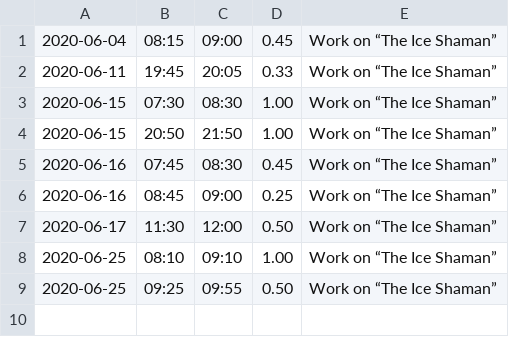
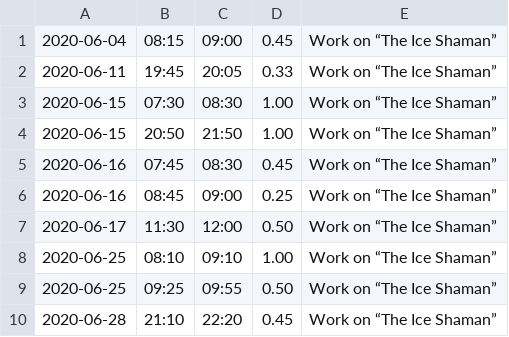
Before and after one commit to bigsmoke/sapienshabitat, a TSV file: hours.tsv, drawn as a sheet; the diff names each change by its address in the sheet, - before the commit and + after, or states it on an @@ line.

Commit message:
Work on “The Ice Shaman”

```diff
--- a/hours.tsv
+++ b/hours.tsv
+row 10: 2020-06-28 | 21:10 | 22:20 | 0.45 | Work on “The Ice Shaman”
```
Also changed, not shown: 2 other files.
